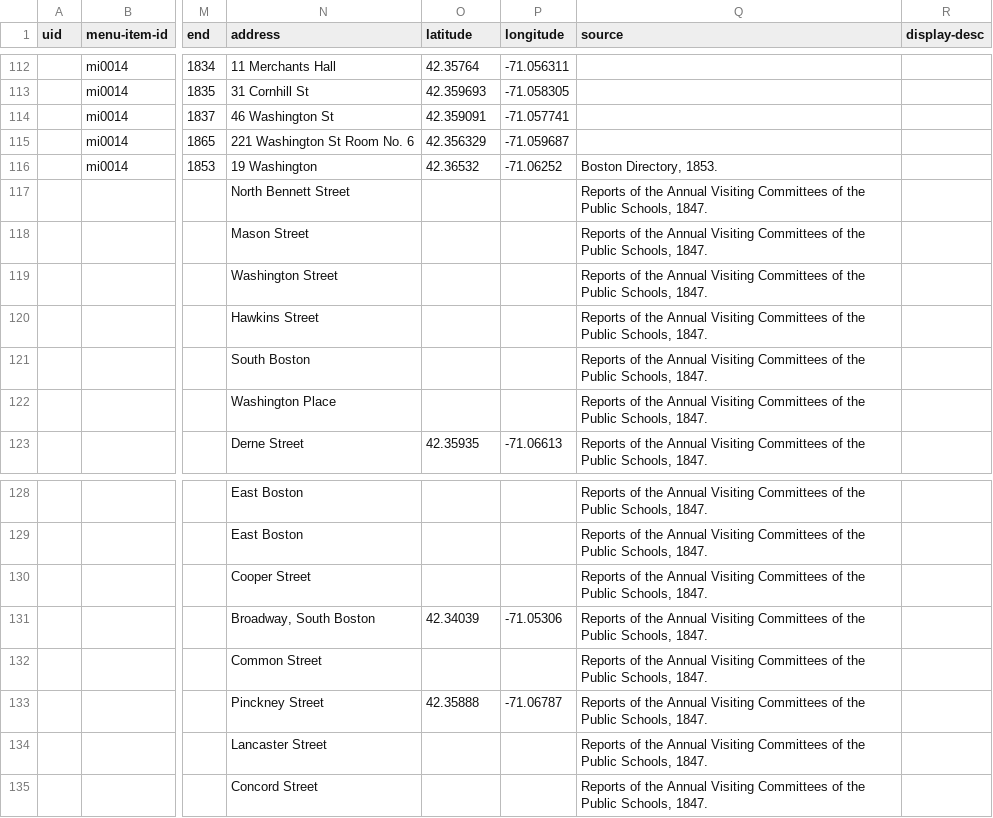
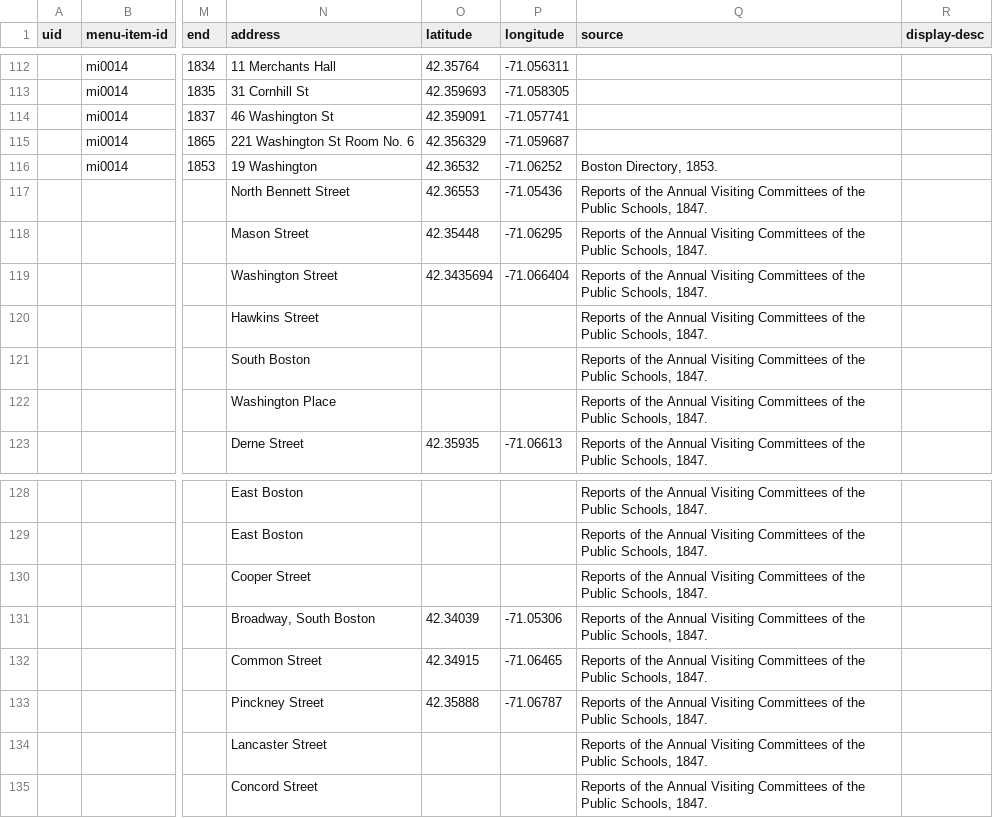
Before and after one commit to HarvardMapCollection/historic-black-boston-data, a CSV file: hmc-created/app/pois.csv, drawn as a sheet; only a part is shown, gaps mark what is left out; the diff names each change by its address in the sheet, - before the commit and + after, or states it on an @@ line.

```diff
--- a/hmc-created/app/pois.csv
+++ b/hmc-created/app/pois.csv
-O117 (latitude): (empty)
+O117 (latitude): 42.36553
-P117 (longitude): (empty)
+P117 (longitude): -71.05436
-O118 (latitude): (empty)
+O118 (latitude): 42.35448
-P118 (longitude): (empty)
+P118 (longitude): -71.06295
-O119 (latitude): (empty)
+O119 (latitude): 42.3435694
-P119 (longitude): (empty)
+P119 (longitude): -71.066404
-O132 (latitude): (empty)
+O132 (latitude): 42.34915
-P132 (longitude): (empty)
+P132 (longitude): -71.06465
```
Also changed, not shown: 1 other file.
